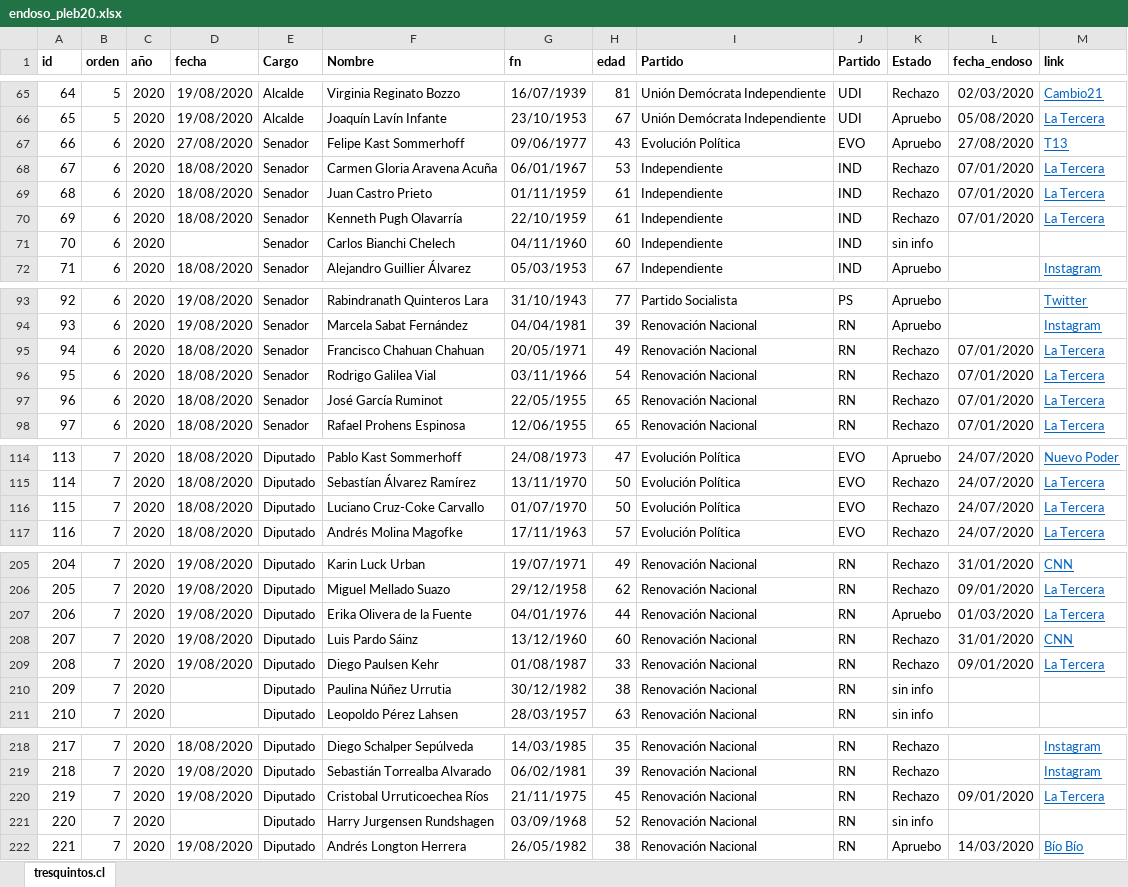
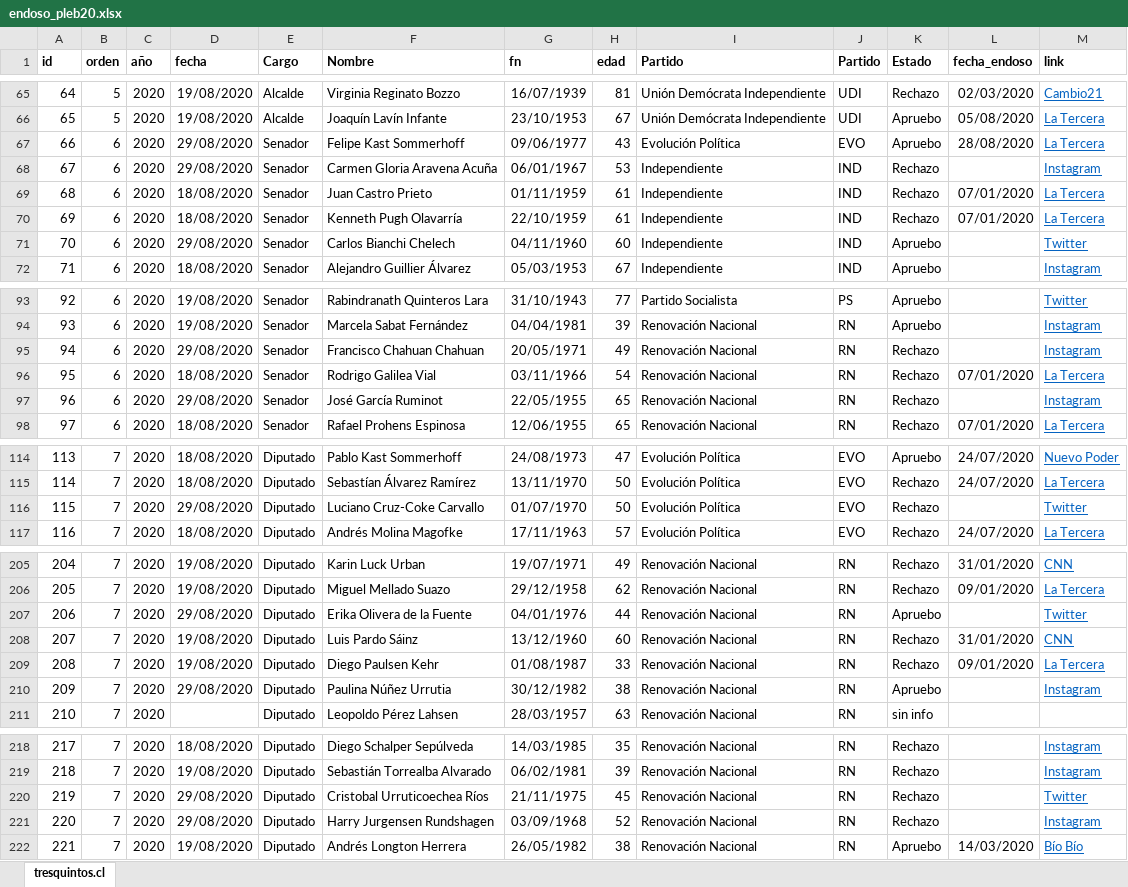
Before and after one commit to tresquintos/endosos, an Excel workbook: endoso_pleb20.xlsx, sheet tresquintos.cl, drawn as a sheet; only a part is shown, gaps mark what is left out; values as stored, in another font and other column widths than the file's, no borders; the diff covers the shown part only; the diff names each change by its address in the sheet, - before the commit and + after, or states it on an @@ line.

```diff
--- a/endoso_pleb20.xlsx (sheet tresquintos.cl)
+++ b/endoso_pleb20.xlsx (sheet tresquintos.cl)
-D67 (fecha): 27/08/2020
+D67 (fecha): 29/08/2020
-L67 (fecha_endoso): 27/08/2020
+L67 (fecha_endoso): 28/08/2020
-M67 (link): T13
+M67 (link): La Tercera
-D68 (fecha): 18/08/2020
+D68 (fecha): 29/08/2020
-L68 (fecha_endoso): 07/01/2020
+L68 (fecha_endoso): (empty)
-M68 (link): La Tercera
+M68 (link): Instagram
-D71 (fecha): (empty)
+D71 (fecha): 29/08/2020
-K71 (Estado): sin info
+K71 (Estado): Apruebo
-M71 (link): (empty)
+M71 (link): Twitter
-D95 (fecha): 18/08/2020
+D95 (fecha): 29/08/2020
-L95 (fecha_endoso): 07/01/2020
+L95 (fecha_endoso): (empty)
-M95 (link): La Tercera
+M95 (link): Instagram
-D97 (fecha): 18/08/2020
+D97 (fecha): 29/08/2020
-L97 (fecha_endoso): 07/01/2020
+L97 (fecha_endoso): (empty)
-M97 (link): La Tercera
+M97 (link): Instagram
-D116 (fecha): 18/08/2020
+D116 (fecha): 29/08/2020
-L116 (fecha_endoso): 24/07/2020
+L116 (fecha_endoso): (empty)
-M116 (link): La Tercera
+M116 (link): Twitter
-D207 (fecha): 19/08/2020
+D207 (fecha): 29/08/2020
-L207 (fecha_endoso): 01/03/2020
+L207 (fecha_endoso): (empty)
-M207 (link): La Tercera
+M207 (link): Twitter
-D210 (fecha): (empty)
+D210 (fecha): 29/08/2020
-K210 (Estado): sin info
+K210 (Estado): Apruebo
-M210 (link): (empty)
+M210 (link): Instagram
-D220 (fecha): 19/08/2020
+D220 (fecha): 29/08/2020
-L220 (fecha_endoso): 09/01/2020
+L220 (fecha_endoso): (empty)
-M220 (link): La Tercera
+M220 (link): Twitter
-D221 (fecha): (empty)
+D221 (fecha): 29/08/2020
-K221 (Estado): sin info
+K221 (Estado): Rechazo
-M221 (link): (empty)
+M221 (link): Instagram
```
Also changed, not shown: 45 edited cells elsewhere in this sheet, 1 other file.
